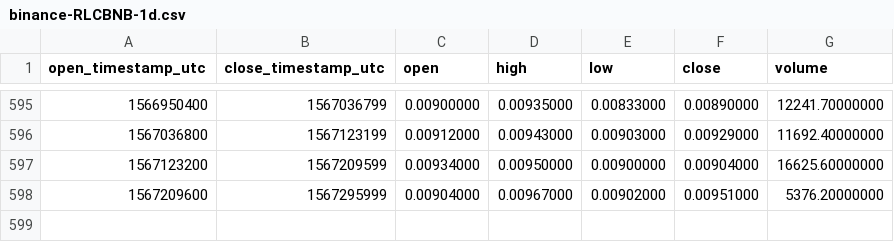
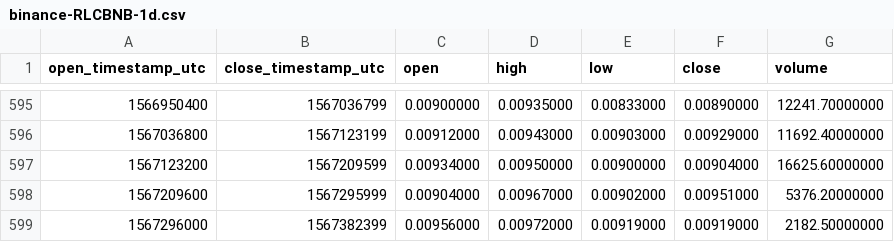
Before and after one commit to cryptobigbro/binance-RLCBNB, a CSV file: binance-RLCBNB-1d.csv, drawn as a sheet; only a part is shown, gaps mark what is left out; the diff names each change by its address in the sheet, - before the commit and + after, or states it on an @@ line.

Commit message:
Update OHLCV data.

```diff
--- a/binance-RLCBNB-1d.csv
+++ b/binance-RLCBNB-1d.csv
+row 599: 1567296000 | 1567382399 | 0.00956000 | 0.00972000 | 0.00919000 | 0.00919000 | 2182.50000000
```
Also changed, not shown: 1 other file.
